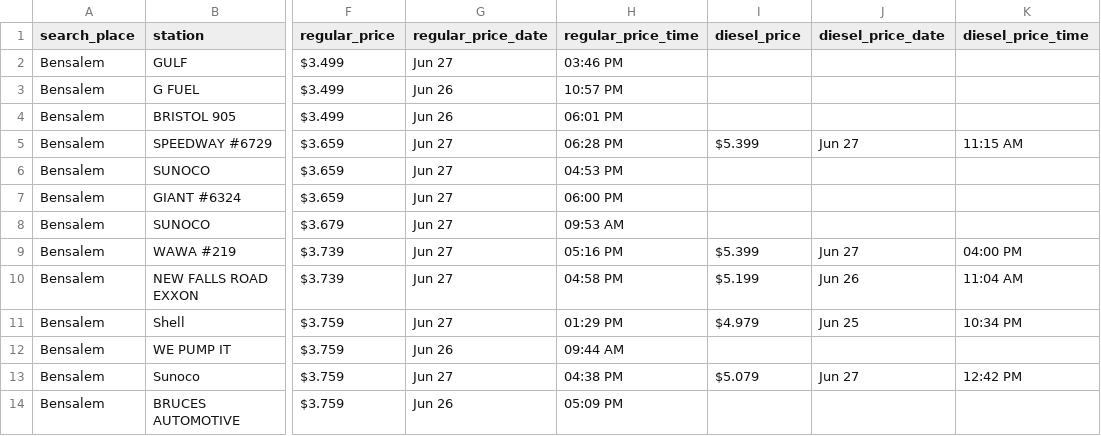
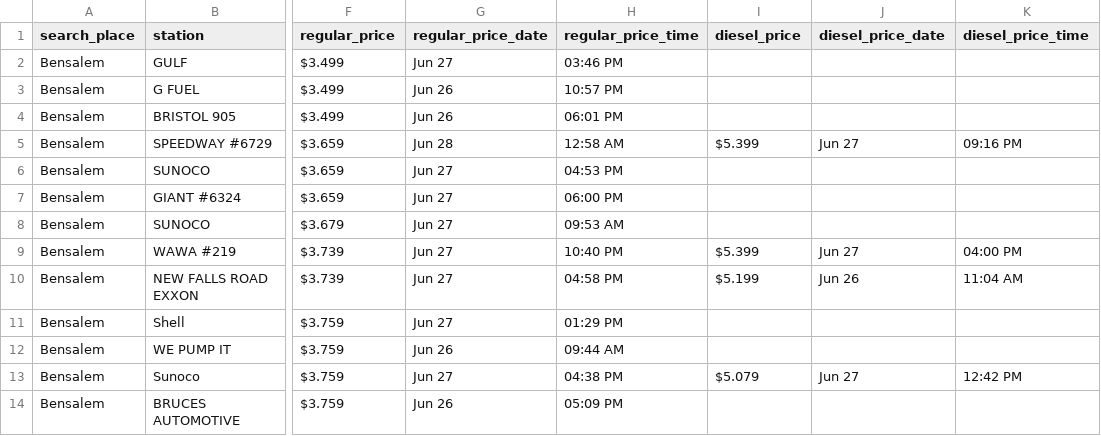
Before and after one commit to CUlleryUSATRepos/BucksGasRepo, a CSV file: BucksGasPrices/BensalemGas.csv, drawn as a sheet; only a part is shown, gaps mark what is left out; the diff covers the shown part only; the diff names each change by its address in the sheet, - before the commit and + after, or states it on an @@ line.

```diff
--- a/BucksGasPrices/BensalemGas.csv
+++ b/BucksGasPrices/BensalemGas.csv
-G5 (regular_price_date): Jun 27
+G5 (regular_price_date): Jun 28
-H5 (regular_price_time): 06:28 PM
+H5 (regular_price_time): 12:58 AM
-K5 (diesel_price_time): 11:15 AM
+K5 (diesel_price_time): 09:16 PM
-H9 (regular_price_time): 05:16 PM
+H9 (regular_price_time): 10:40 PM
-I11 (diesel_price): $4.979
+I11 (diesel_price): (empty)
-J11 (diesel_price_date): Jun 25
+J11 (diesel_price_date): (empty)
-K11 (diesel_price_time): 10:34 PM
+K11 (diesel_price_time): (empty)
```
Also changed, not shown: 2 added rows, 3 removed rows and 15 edited cells elsewhere in this file, BucksGasPrices/ChalfontGas.csv, BucksGasPrices/CroydonGas.csv, 49 other files.
